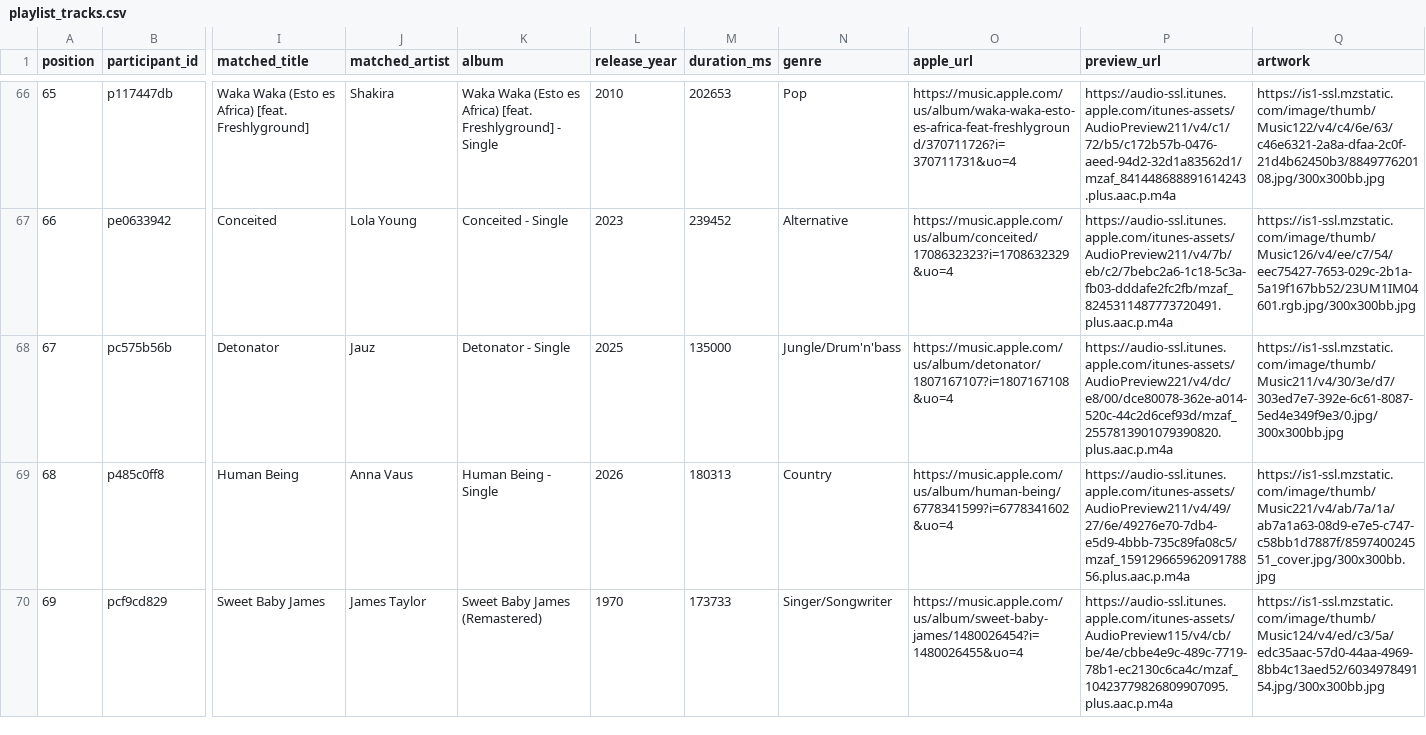
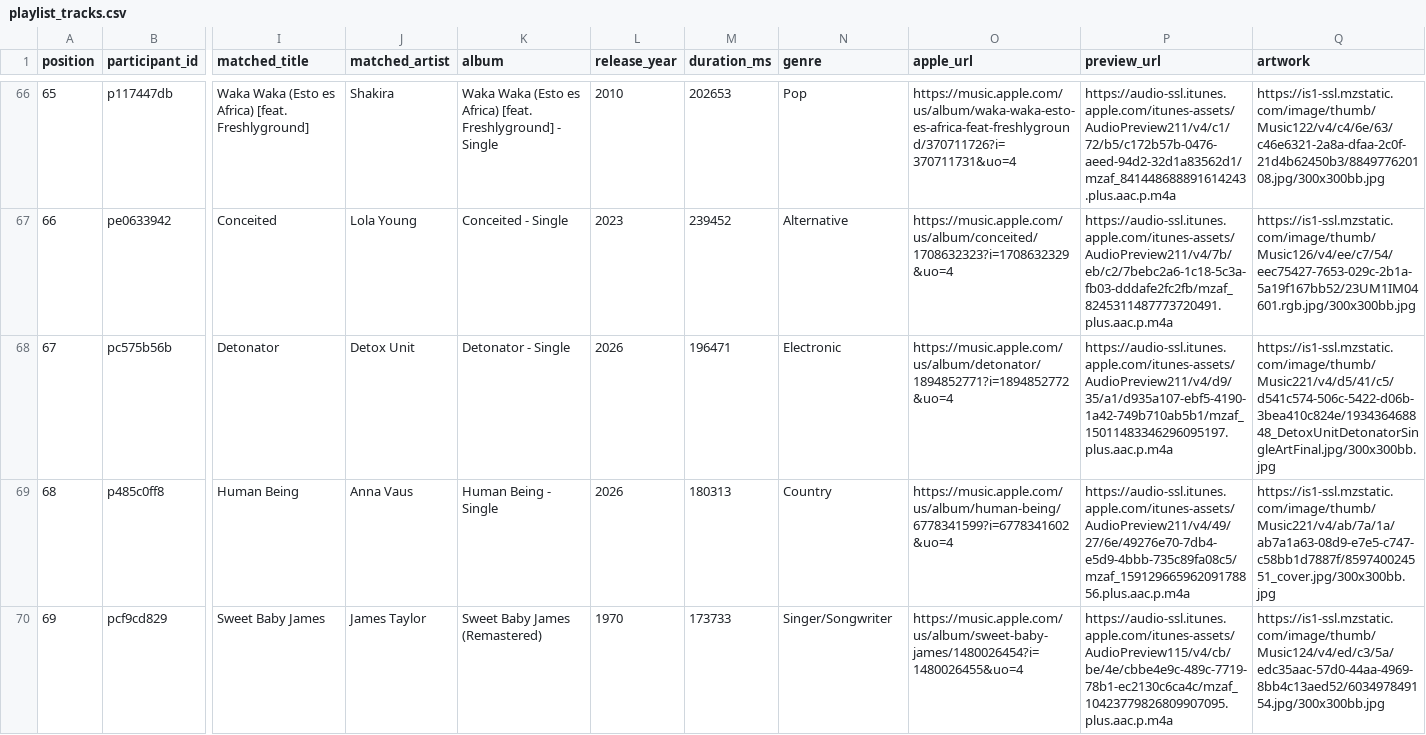
Before and after one commit to reisanar/SDIS-grad-26, a CSV file: docs/docs_data/playlist_tracks.csv, drawn as a sheet; only a part is shown, gaps mark what is left out; the diff names each change by its address in the sheet, - before the commit and + after, or states it on an @@ line.

```diff
--- a/docs/docs_data/playlist_tracks.csv
+++ b/docs/docs_data/playlist_tracks.csv
-J68 (matched_artist): Jauz
+J68 (matched_artist): Detox Unit
-L68 (release_year): 2025
+L68 (release_year): 2026
-M68 (duration_ms): 135000
+M68 (duration_ms): 196471
-N68 (genre): Jungle/Drum'n'bass
+N68 (genre): Electronic
-O68 (apple_url): https://music.apple.com/us/album/detonator/1807167107?i=1807167108&uo=4
+O68 (apple_url): https://music.apple.com/us/album/detonator/1894852771?i=1894852772&uo=4
-P68 (preview_url): https://audio-ssl.itunes.apple.com/itunes-assets/AudioPreview221/v4/dc/e8/00/dce80078-362e-a014-520c-44c2d6cef93d/mzaf_2557813901079390820.plus.aac.p.m4a
+P68 (preview_url): https://audio-ssl.itunes.apple.com/itunes-assets/AudioPreview211/v4/d9/35/a1/d935a107-ebf5-4190-1a42-749b710ab5b1/mzaf_15011483346296095197.plus.aac.p.m4a
-Q68 (artwork): https://is1-ssl.mzstatic.com/image/thumb/Music211/v4/30/3e/d7/303ed7e7-392e-6c61-8087-5ed4e349f9e3/0.jpg/300x300bb.jpg
+Q68 (artwork): https://is1-ssl.mzstatic.com/image/thumb/Music221/v4/d5/41/c5/d541c574-506c-5422-d06b-3bea410c824e/193436468848_DetoxUnitDetonatorSingleArtFinal.jpg/300x300bb.jpg
```
Also changed, not shown: docs/docs_data/playlist_import.csv, docs_data/playlist_import.csv, 14 other files.
